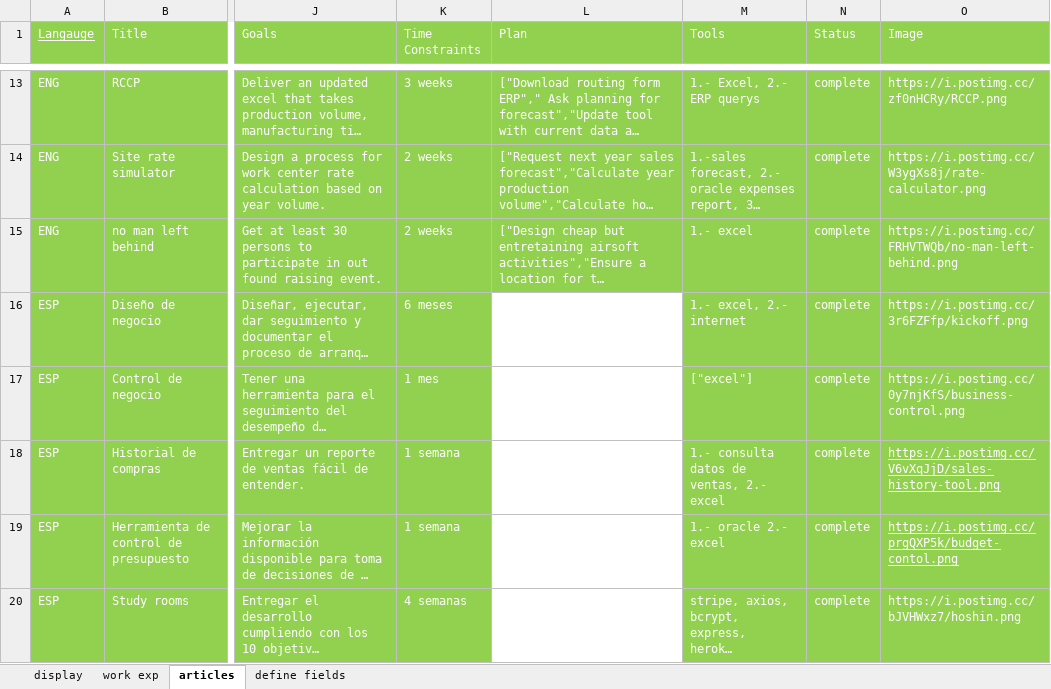
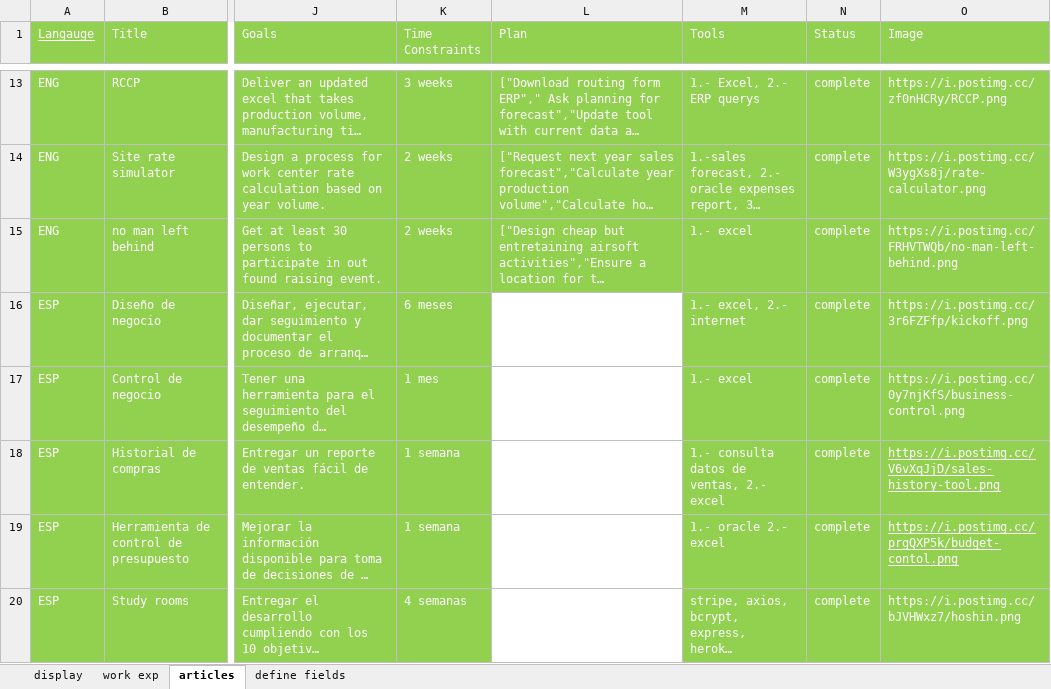
Before and after one commit to iisblitz/github.io, an Excel workbook: src/recursos/BDD Timeline.xlsx, sheet articles, drawn as a sheet; only a part is shown, gaps mark what is left out; long unchanged cells end in …; values as stored, in another font and other column widths than the file's, no borders; the diff names each change by its address in the sheet, - before the commit and + after, or states it on an @@ line.

```diff
--- a/src/recursos/BDD Timeline.xlsx (sheet articles)
+++ b/src/recursos/BDD Timeline.xlsx (sheet articles)
-M17 (Tools): ["excel"]
+M17 (Tools): 1.- excel
```
Also changed, not shown: sheet work exp, 8 other files.
